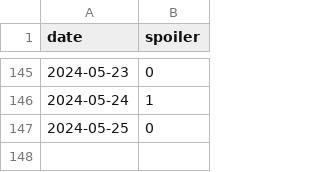
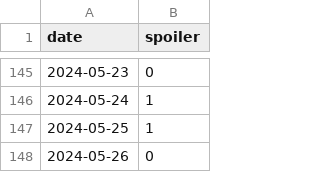
Before and after one commit to devprabal/24k_tracks, a CSV file: records/spoiler_track.csv, drawn as a sheet; only a part is shown, gaps mark what is left out.

```diff
--- a/records/spoiler_track.csv
+++ b/records/spoiler_track.csv
@@ -146,2 +146,3 @@ date,spoiler,
 2024-05-24,1,
-2024-05-25,0,
+2024-05-25,1,
+2024-05-26,0,
```
Also changed, not shown: records/korean_track.csv, records/study_track.csv.
